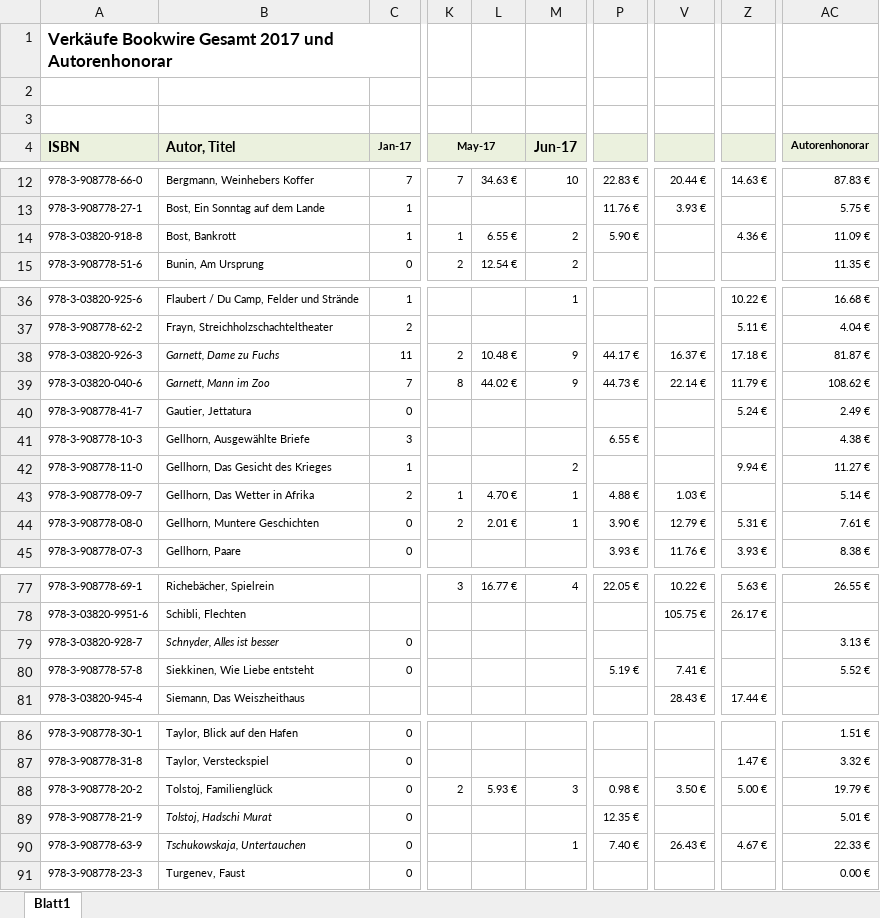
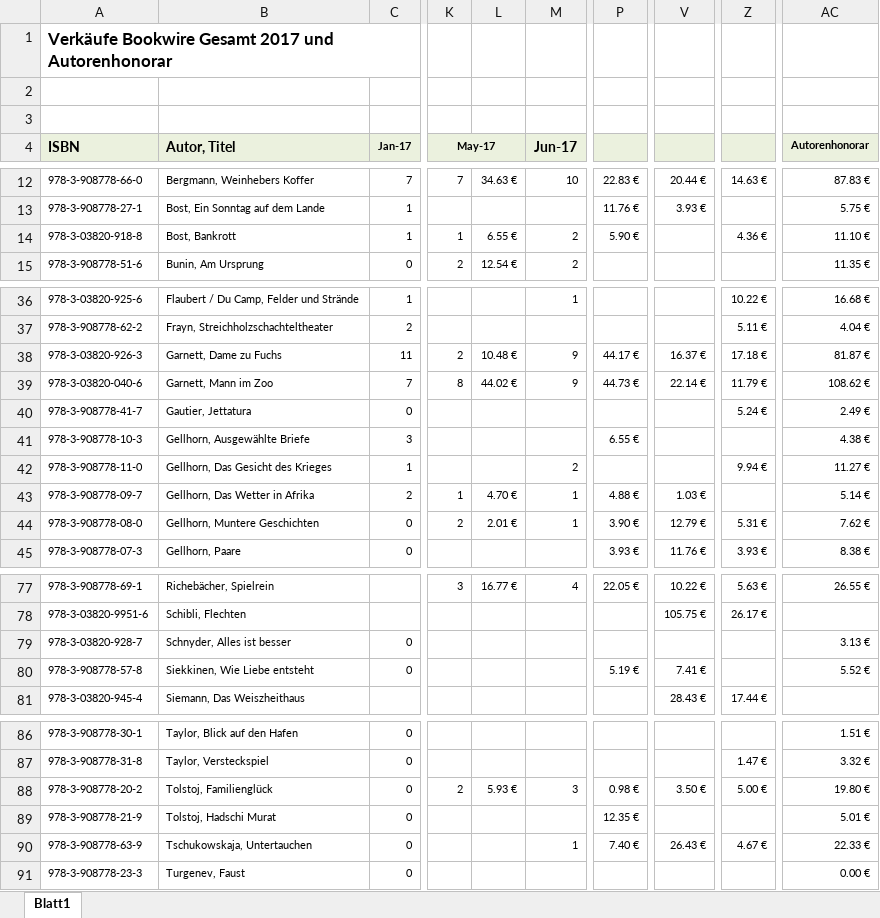
Before and after one commit to SchleimKeim/RoMa, an Excel workbook: target/test-classes/bookwire.xlsx, sheet Blatt1, drawn as a sheet; only a part is shown, gaps mark what is left out; values as stored, in another font and other column widths than the file's, no borders; the diff names each change by its address in the sheet, - before the commit and + after, or states it on an @@ line.

Commit message:
ExcelImporter test laufen eeeeendlich...

```diff
--- a/target/test-classes/bookwire.xlsx (sheet Blatt1)
+++ b/target/test-classes/bookwire.xlsx (sheet Blatt1)
-L4 fill: none
+L4 fill: #EBF1DE
-P4 fill: none
+P4 fill: #EBF1DE
-V4 fill: none
+V4 fill: #EBF1DE
-Z4 fill: none
+Z4 fill: #EBF1DE
-AC14 (Autorenhonorar): 11.09 €
+AC14 (Autorenhonorar): 11.10 €
-B38:B39 italic: on
+B38:B39 italic: off
-AC44 (Autorenhonorar): 7.61 €
+AC44 (Autorenhonorar): 7.62 €
-B79 italic: on
+B79 italic: off
-AC88 (Autorenhonorar): 19.79 €
+AC88 (Autorenhonorar): 19.80 €
-B89:B90 italic: on
+B89:B90 italic: off
```
Also changed, not shown: 15 other files.
